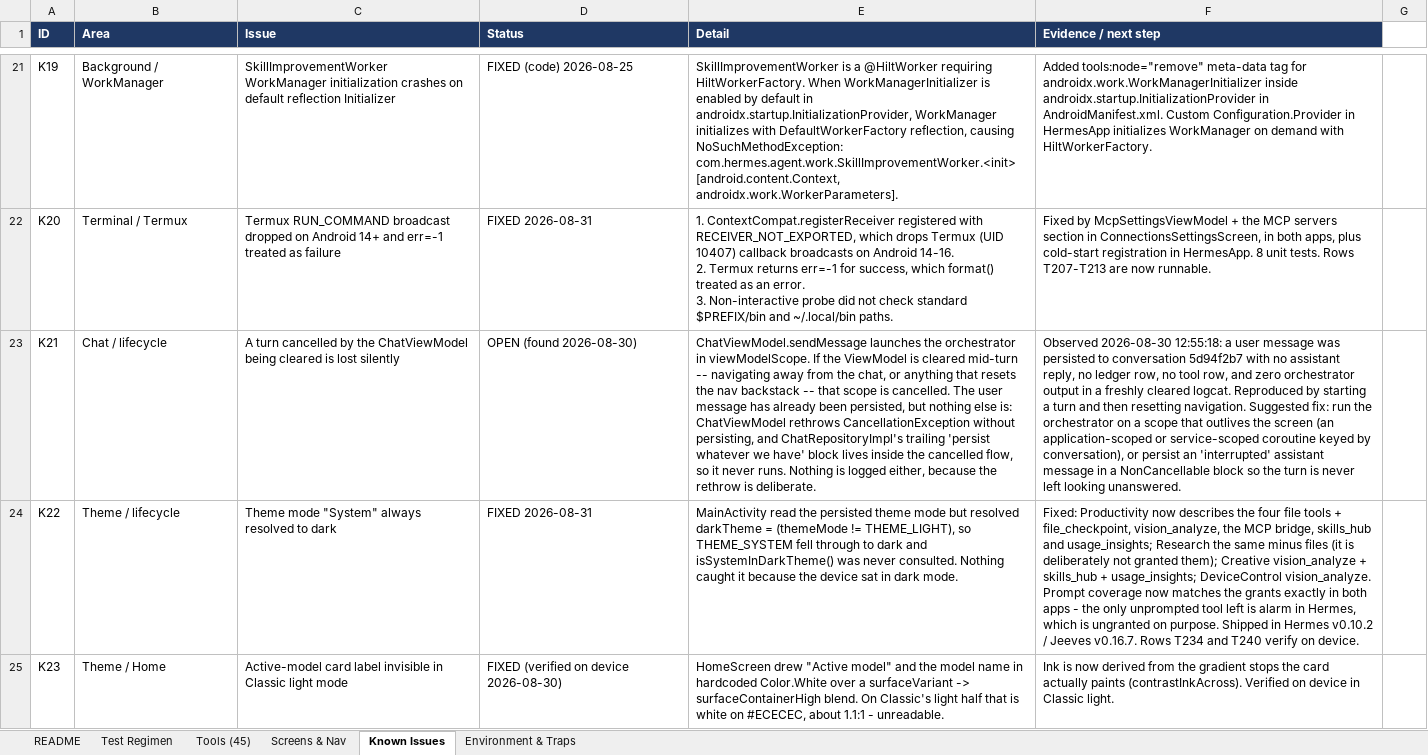
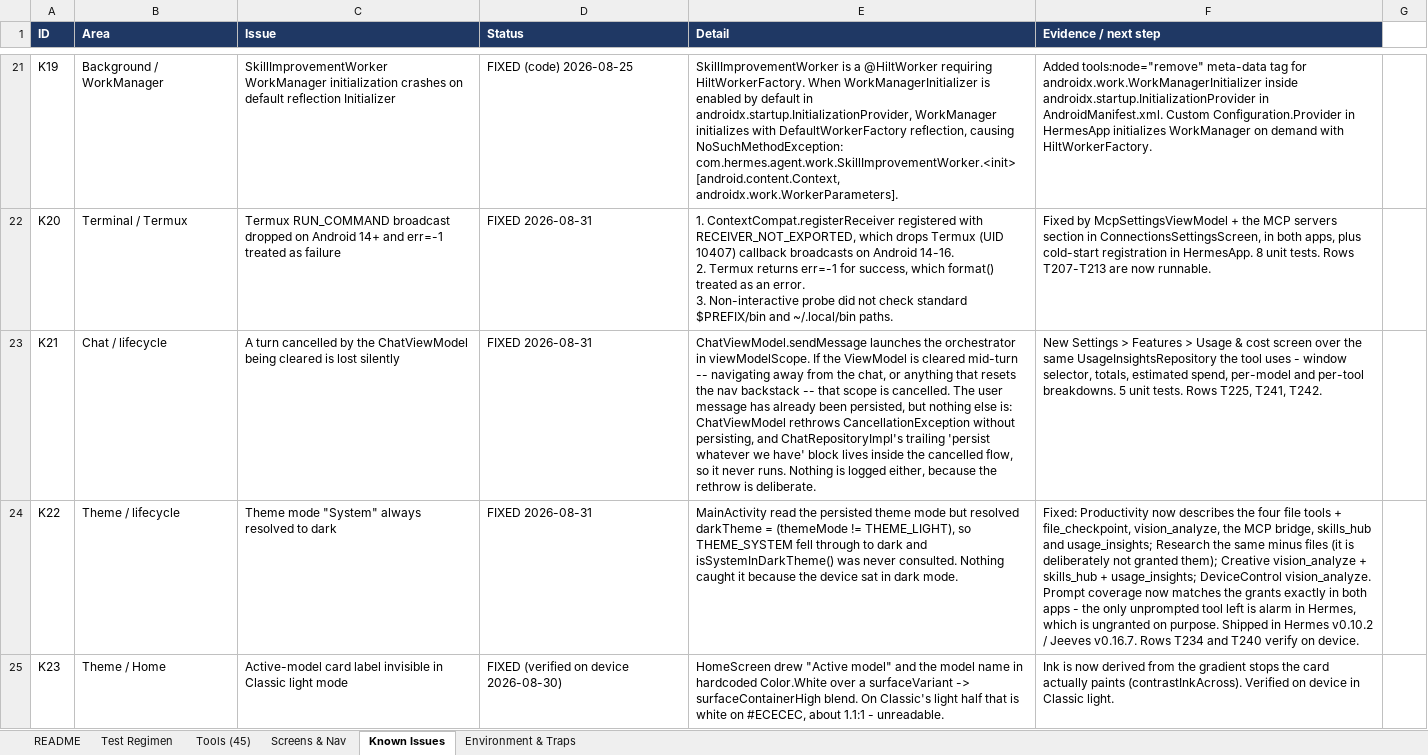
Before and after one commit to l3ad3r1/Hermes-Agent-Android, an Excel workbook: Hermes-Test-Regimen.xlsx, sheet Known Issues, drawn as a sheet; only a part is shown, gaps mark what is left out; values as stored, in another font and other column widths than the file's, no borders; the diff covers the shown part only; the diff names each change by its address in the sheet, - before the commit and + after, or states it on an @@ line.

```diff
--- a/Hermes-Test-Regimen.xlsx (sheet Known Issues)
+++ b/Hermes-Test-Regimen.xlsx (sheet Known Issues)
-D23 (Status): OPEN (found 2026-08-30)
+D23 (Status): FIXED 2026-08-31
-F23 (Evidence / next step): Observed 2026-08-30 12:55:18: a user message was persisted to conversation 5d94f2b7 with no assistant reply, no ledger row, no tool row, and zero orchestrator output in a freshly cleared logcat. Reproduced by starting a turn and then resetting navigation. Suggested fix: run the orchestrator on a scope that outlives the screen (an application-scoped or service-scoped coroutine keyed by conversation), or persist an 'interrupted' assistant message in a NonCancellable block so the turn is never left looking unanswered.
+F23 (Evidence / next step): New Settings > Features > Usage & cost screen over the same UsageInsightsRepository the tool uses - window selector, totals, estimated spend, per-model and per-tool breakdowns. 5 unit tests. Rows T225, T241, T242.
```
Also changed, not shown: 6 edited cells elsewhere in this sheet, sheet Test Regimen, sheet README, 1 other file.
